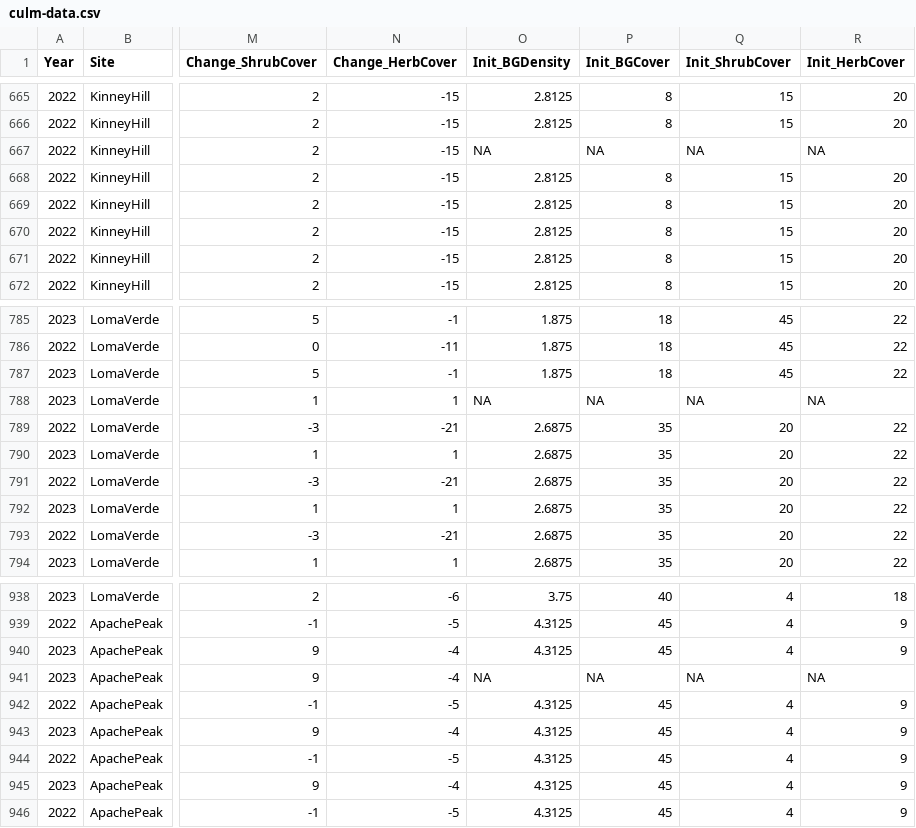
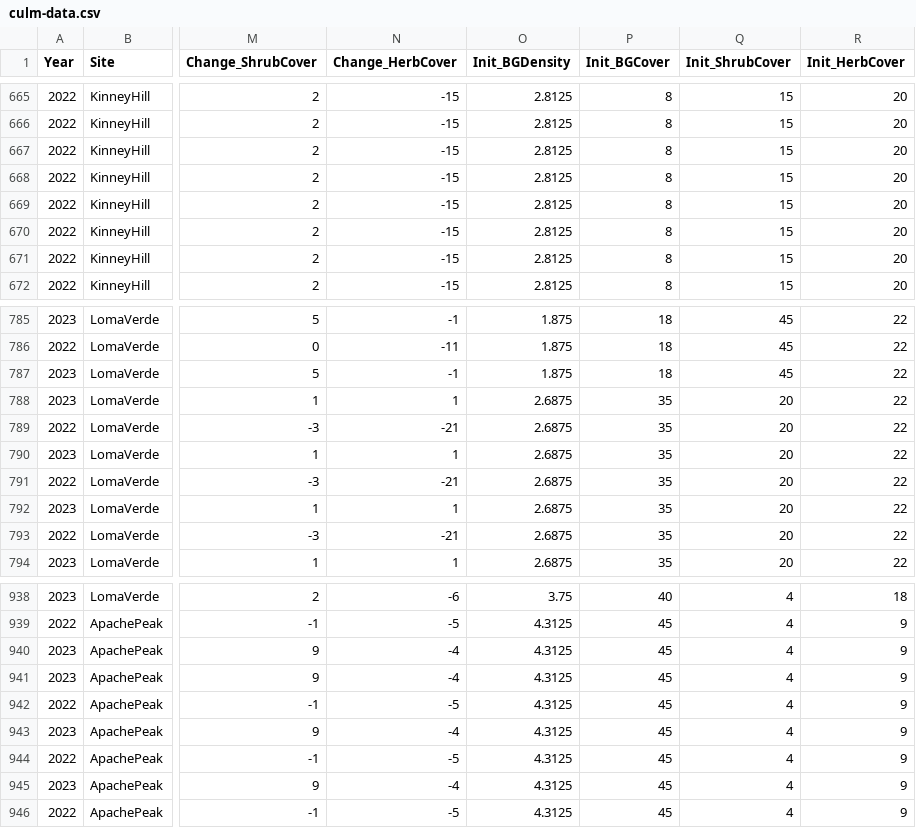
Before and after one commit to lossanna/Buffelgrass_precip-variation, a CSV file: data/publish2.2/culm-data.csv, drawn as a sheet; only a part is shown, gaps mark what is left out; the diff covers the shown part only; the diff names each change by its address in the sheet, - before the commit and + after, or states it on an @@ line.

```diff
--- a/data/publish2.2/culm-data.csv
+++ b/data/publish2.2/culm-data.csv
-O667 (Init_BGDensity): NA
+O667 (Init_BGDensity): 2.8125
-P667 (Init_BGCover): NA
+P667 (Init_BGCover): 8
-Q667 (Init_ShrubCover): NA
+Q667 (Init_ShrubCover): 15
-R667 (Init_HerbCover): NA
+R667 (Init_HerbCover): 20
-O788 (Init_BGDensity): NA
+O788 (Init_BGDensity): 2.6875
-P788 (Init_BGCover): NA
+P788 (Init_BGCover): 35
-Q788 (Init_ShrubCover): NA
+Q788 (Init_ShrubCover): 20
-R788 (Init_HerbCover): NA
+R788 (Init_HerbCover): 22
-O941 (Init_BGDensity): NA
+O941 (Init_BGDensity): 4.3125
-P941 (Init_BGCover): NA
+P941 (Init_BGCover): 45
-Q941 (Init_ShrubCover): NA
+Q941 (Init_ShrubCover): 4
-R941 (Init_HerbCover): NA
+R941 (Init_HerbCover): 9
```
Also changed, not shown: 32 edited cells elsewhere in this file, data/publish2.2/all-data.csv, data/publish2.2/plot-data.csv, 2 other files.
